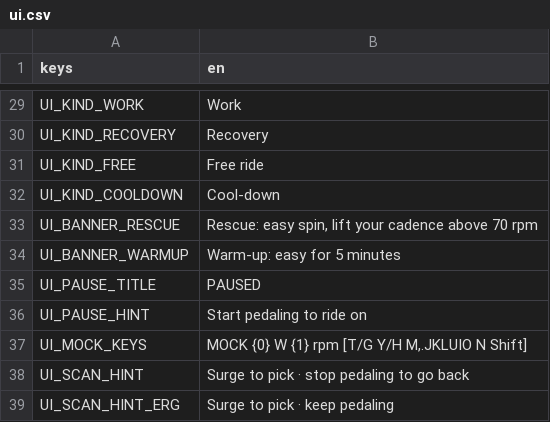
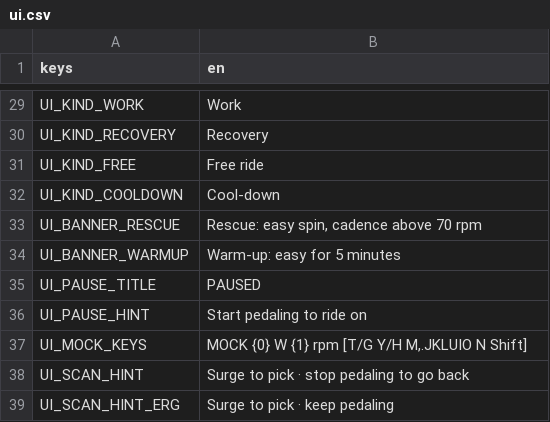
Before and after one commit to shoedler/wattlands, a CSV file: content/strings/ui.csv, drawn as a sheet; only a part is shown, gaps mark what is left out.

```diff
--- a/content/strings/ui.csv
+++ b/content/strings/ui.csv
@@ -32,3 +32,3 @@ UI_KIND_FREE,Free ride
 UI_KIND_COOLDOWN,Cool-down
-UI_BANNER_RESCUE,"Rescue: easy spin, lift your cadence above 70 rpm"
+UI_BANNER_RESCUE,"Rescue: easy spin, cadence above 70 rpm"
 UI_BANNER_WARMUP,Warm-up: easy for 5 minutes
```
Also changed, not shown: 1 other file.
